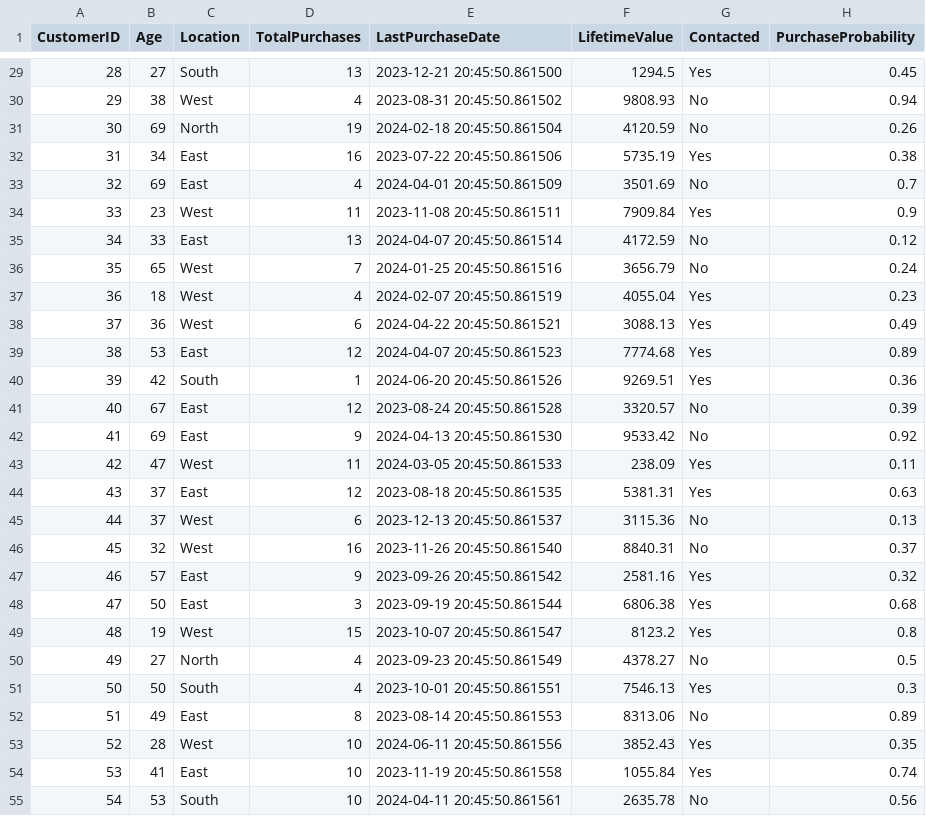
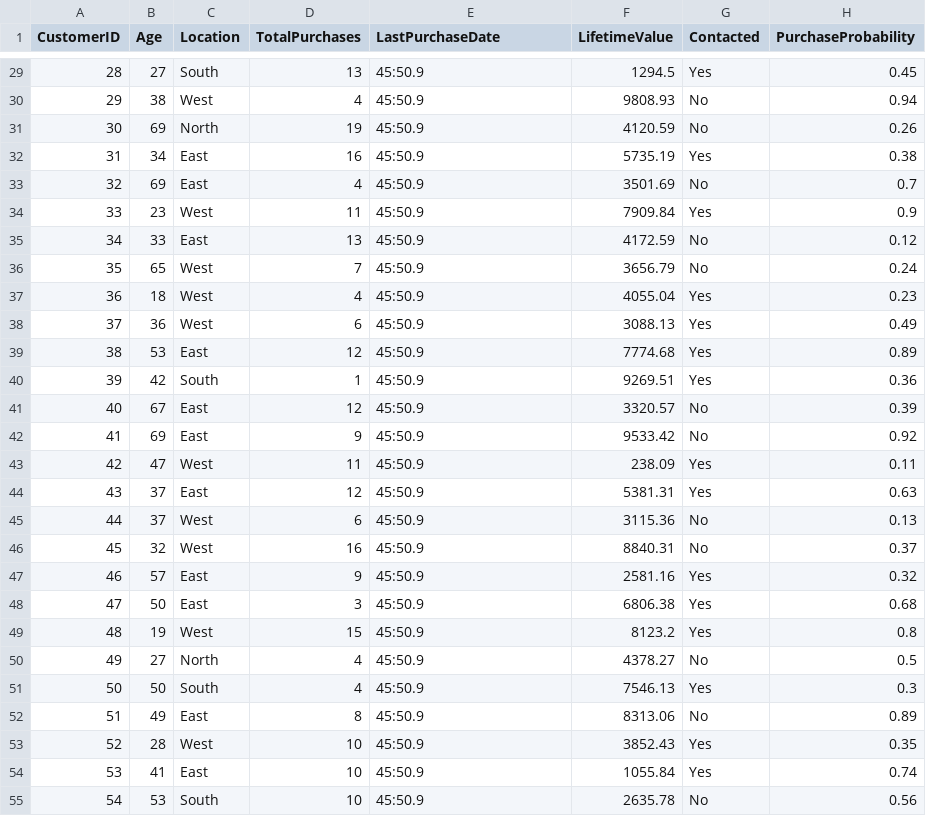
Before and after one commit to JuanVaquiro/folder-quest, a CSV file: customer_data.csv, drawn as a sheet; only a part is shown, gaps mark what is left out; the diff covers the shown part only.

```diff
--- a/customer_data.csv
+++ b/customer_data.csv
@@ -29,27 +29,27 @@ CustomerID,Age,Location,TotalPurchases,LastPurchaseDate,LifetimeValue,Contacted,
-28,27,South,13,2023-12-21 20:45:50.861500,1294.5,Yes,0.45
-29,38,West,4,2023-08-31 20:45:50.861502,9808.93,No,0.94
-30,69,North,19,2024-02-18 20:45:50.861504,4120.59,No,0.26
-31,34,East,16,2023-07-22 20:45:50.861506,5735.19,Yes,0.38
-32,69,East,4,2024-04-01 20:45:50.861509,3501.69,No,0.7
-33,23,West,11,2023-11-08 20:45:50.861511,7909.84,Yes,0.9
-34,33,East,13,2024-04-07 20:45:50.861514,4172.59,No,0.12
-35,65,West,7,2024-01-25 20:45:50.861516,3656.79,No,0.24
-36,18,West,4,2024-02-07 20:45:50.861519,4055.04,Yes,0.23
-37,36,West,6,2024-04-22 20:45:50.861521,3088.13,Yes,0.49
-38,53,East,12,2024-04-07 20:45:50.861523,7774.68,Yes,0.89
-39,42,South,1,2024-06-20 20:45:50.861526,9269.51,Yes,0.36
-40,67,East,12,2023-08-24 20:45:50.861528,3320.57,No,0.39
-41,69,East,9,2024-04-13 20:45:50.861530,9533.42,No,0.92
-42,47,West,11,2024-03-05 20:45:50.861533,238.09,Yes,0.11
-43,37,East,12,2023-08-18 20:45:50.861535,5381.31,Yes,0.63
-44,37,West,6,2023-12-13 20:45:50.861537,3115.36,No,0.13
-45,32,West,16,2023-11-26 20:45:50.861540,8840.31,No,0.37
-46,57,East,9,2023-09-26 20:45:50.861542,2581.16,Yes,0.32
-47,50,East,3,2023-09-19 20:45:50.861544,6806.38,Yes,0.68
-48,19,West,15,2023-10-07 20:45:50.861547,8123.2,Yes,0.8
-49,27,North,4,2023-09-23 20:45:50.861549,4378.27,No,0.5
-50,50,South,4,2023-10-01 20:45:50.861551,7546.13,Yes,0.3
-51,49,East,8,2023-08-14 20:45:50.861553,8313.06,No,0.89
-52,28,West,10,2024-06-11 20:45:50.861556,3852.43,Yes,0.35
-53,41,East,10,2023-11-19 20:45:50.861558,1055.84,Yes,0.74
-54,53,South,10,2024-04-11 20:45:50.861561,2635.78,No,0.56
+28,27,South,13,45:50.9,1294.5,Yes,0.45
+29,38,West,4,45:50.9,9808.93,No,0.94
+30,69,North,19,45:50.9,4120.59,No,0.26
+31,34,East,16,45:50.9,5735.19,Yes,0.38
+32,69,East,4,45:50.9,3501.69,No,0.7
+33,23,West,11,45:50.9,7909.84,Yes,0.9
+34,33,East,13,45:50.9,4172.59,No,0.12
+35,65,West,7,45:50.9,3656.79,No,0.24
+36,18,West,4,45:50.9,4055.04,Yes,0.23
+37,36,West,6,45:50.9,3088.13,Yes,0.49
+38,53,East,12,45:50.9,7774.68,Yes,0.89
+39,42,South,1,45:50.9,9269.51,Yes,0.36
+40,67,East,12,45:50.9,3320.57,No,0.39
+41,69,East,9,45:50.9,9533.42,No,0.92
+42,47,West,11,45:50.9,238.09,Yes,0.11
+43,37,East,12,45:50.9,5381.31,Yes,0.63
+44,37,West,6,45:50.9,3115.36,No,0.13
+45,32,West,16,45:50.9,8840.31,No,0.37
+46,57,East,9,45:50.9,2581.16,Yes,0.32
+47,50,East,3,45:50.9,6806.38,Yes,0.68
+48,19,West,15,45:50.9,8123.2,Yes,0.8
+49,27,North,4,45:50.9,4378.27,No,0.5
+50,50,South,4,45:50.9,7546.13,Yes,0.3
+51,49,East,8,45:50.9,8313.06,No,0.89
+52,28,West,10,45:50.9,3852.43,Yes,0.35
+53,41,East,10,45:50.9,1055.84,Yes,0.74
+54,53,South,10,45:50.9,2635.78,No,0.56
```
Also changed, not shown: 74 edited cells elsewhere in this file, 1 other file.
